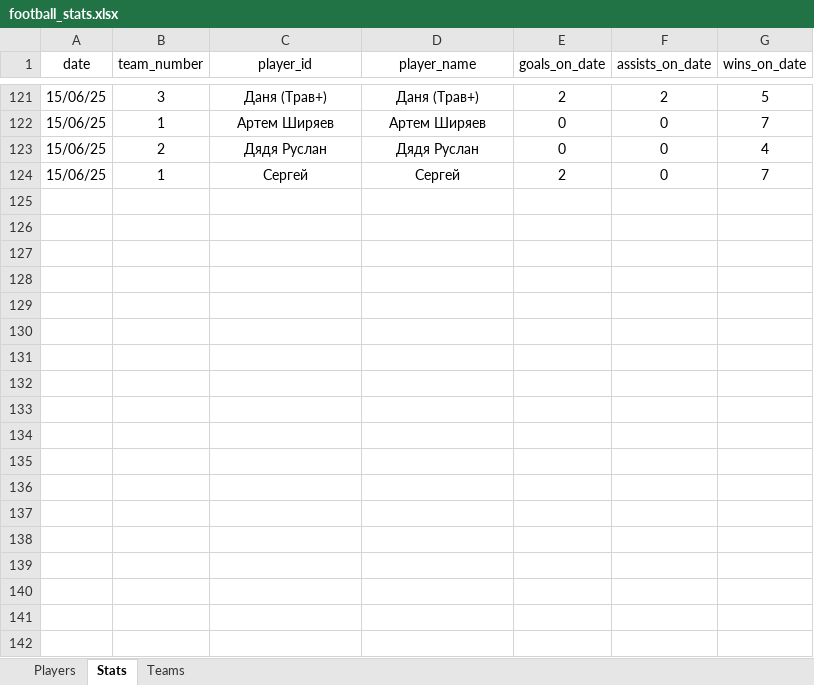
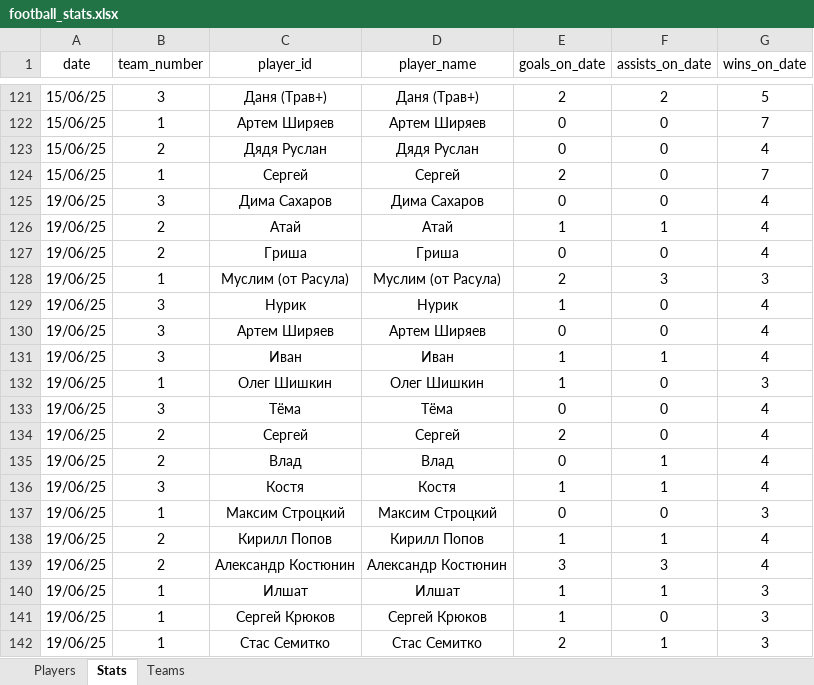
Before and after one commit to Greyusek/football_stats, an Excel workbook: football_stats.xlsx, sheet Stats, drawn as a sheet; only a part is shown, gaps mark what is left out; values as stored, in another font and other column widths than the file's, no borders; table styles not drawn; the diff names each change by its address in the sheet, - before the commit and + after, or states it on an @@ line.

```diff
--- a/football_stats.xlsx (sheet Stats)
+++ b/football_stats.xlsx (sheet Stats)
+row 125: 19/06/25 | 3 | Дима Сахаров | Дима Сахаров | 0 | 0 | 4
+row 126: 19/06/25 | 2 | Атай | Атай | 1 | 1 | 4
+row 127: 19/06/25 | 2 | Гриша | Гриша | 0 | 0 | 4
+row 128: 19/06/25 | 1 | Муслим (от Расула) | Муслим (от Расула) | 2 | 3 | 3
+row 129: 19/06/25 | 3 | Нурик | Нурик | 1 | 0 | 4
+row 130: 19/06/25 | 3 | Артем Ширяев | Артем Ширяев | 0 | 0 | 4
+row 131: 19/06/25 | 3 | Иван | Иван | 1 | 1 | 4
+row 132: 19/06/25 | 1 | Олег Шишкин | Олег Шишкин | 1 | 0 | 3
+row 133: 19/06/25 | 3 | Тёма | Тёма | 0 | 0 | 4
+row 134: 19/06/25 | 2 | Сергей | Сергей | 2 | 0 | 4
+row 135: 19/06/25 | 2 | Влад | Влад | 0 | 1 | 4
+row 136: 19/06/25 | 3 | Костя | Костя | 1 | 1 | 4
+row 137: 19/06/25 | 1 | Максим Строцкий | Максим Строцкий | 0 | 0 | 3
+row 138: 19/06/25 | 2 | Кирилл Попов | Кирилл Попов | 1 | 1 | 4
+row 139: 19/06/25 | 2 | Александр Костюнин | Александр Костюнин | 3 | 3 | 4
+row 140: 19/06/25 | 1 | Илшат | Илшат | 1 | 1 | 3
+row 141: 19/06/25 | 1 | Сергей Крюков | Сергей Крюков | 1 | 0 | 3
+row 142: 19/06/25 | 1 | Стас Семитко | Стас Семитко | 2 | 1 | 3
```
Also changed, not shown: sheet Players, sheet Teams, 3 other files.
